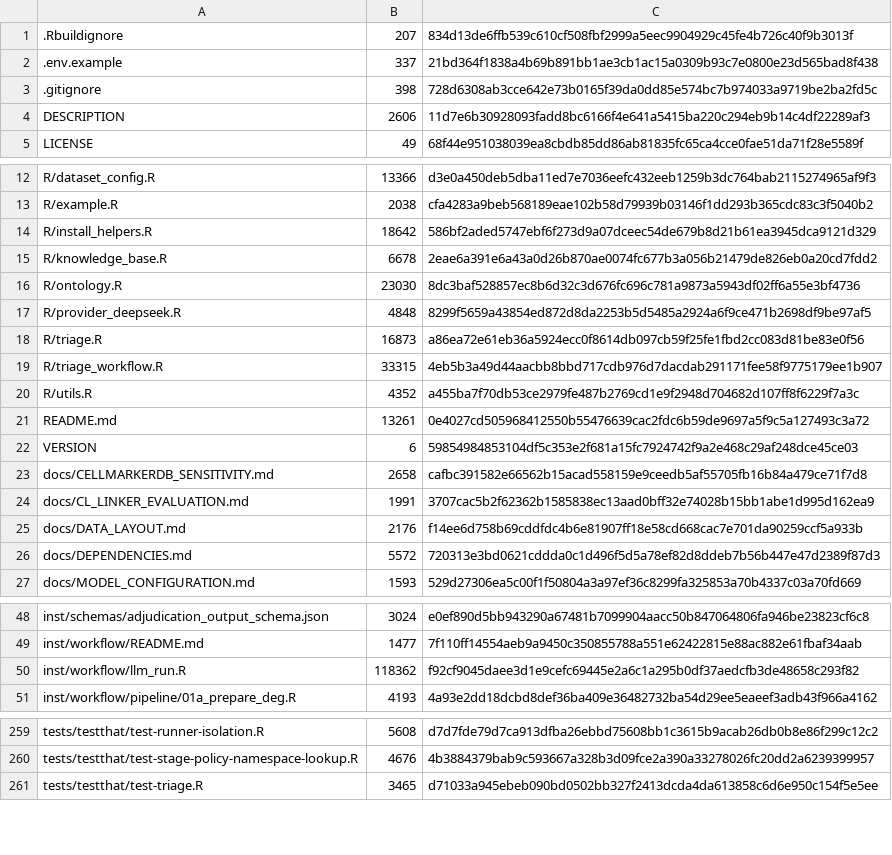
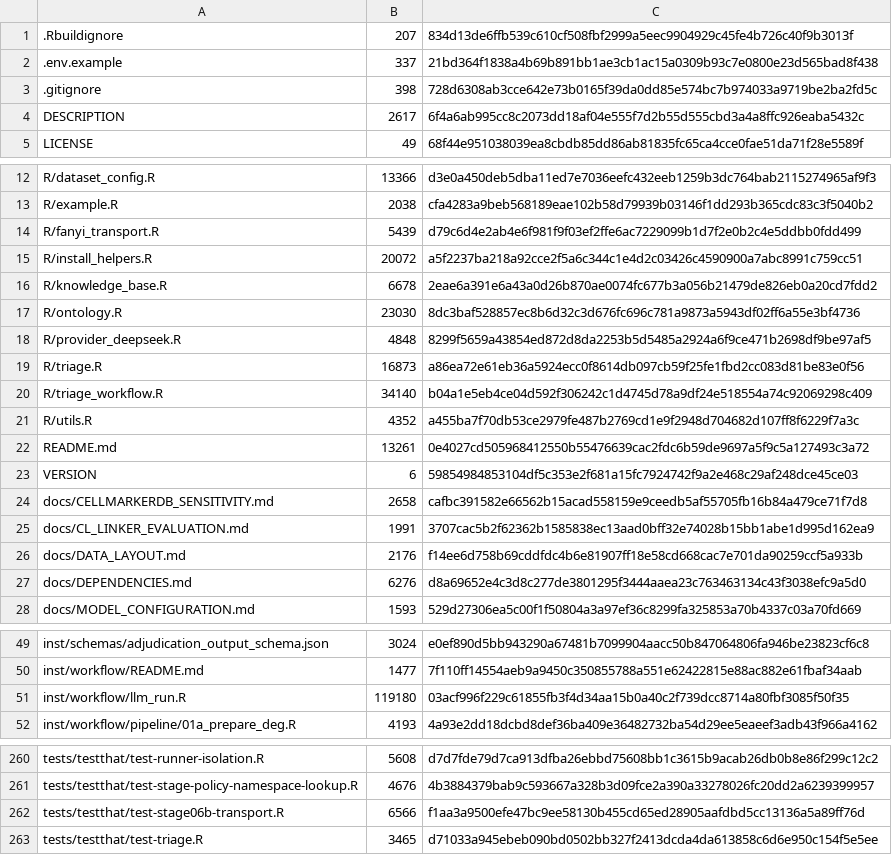
Before and after one commit to shaolab-UM/Triage, a TSV file: MANIFEST_SHA256.tsv, drawn as a sheet; only a part is shown, gaps mark what is left out; the diff covers the shown part only.

Commit message:
Route stage-06b LLM transport through the canonical endpoint and pin fanyi

```diff
--- a/MANIFEST_SHA256.tsv
+++ b/MANIFEST_SHA256.tsv
@@ -3,3 +3,3 @@
 .gitignore	398	728d6308ab3cce642e73b0165f39da0dd85e574bc7b974033a9719be2ba2fd5c
-DESCRIPTION	2606	11d7e6b30928093fadd8bc6166f4e641a5415ba220c294eb9b14c4df22289af3
+DESCRIPTION	2617	6f4a6ab995cc8c2073dd18af04e555f7d2b55d555cbd3a4a8ffc926eaba5432c
 LICENSE	49	68f44e951038039ea8cbdb85dd86ab81835fc65ca4cce0fae51da71f28e5589f
@@ -13,3 +13,4 @@ R/dataset_config.R	13366	d3e0a450deb5dba11ed7e7036eefc432eeb1259b3dc764bab211527
 R/example.R	2038	cfa4283a9beb568189eae102b58d79939b03146f1dd293b365cdc83c3f5040b2
-R/install_helpers.R	18642	586bf2aded5747ebf6f273d9a07dceec54de679b8d21b61ea3945dca9121d329
+R/fanyi_transport.R	5439	d79c6d4e2ab4e6f981f9f03ef2ffe6ac7229099b1d7f2e0b2c4e5ddbb0fdd499
+R/install_helpers.R	20072	a5f2237ba218a92cce2f5a6c344c1e4d2c03426c4590900a7abc8991c759cc51
 R/knowledge_base.R	6678	2eae6a391e6a43a0d26b870ae0074fc677b3a056b21479de826eb0a20cd7fdd2
@@ -18,3 +19,3 @@ R/provider_deepseek.R	4848	8299f5659a43854ed872d8da2253b5d5485a2924a6f9ce471b269
 R/triage.R	16873	a86ea72e61eb36a5924ecc0f8614db097cb59f25fe1fbd2cc083d81be83e0f56
-R/triage_workflow.R	33315	4eb5b3a49d44aacbb8bbd717cdb976d7dacdab291171fee58f9775179ee1b907
+R/triage_workflow.R	34140	b04a1e5eb4ce04d592f306242c1d4745d78a9df24e518554a74c92069298c409
 R/utils.R	4352	a455ba7f70db53ce2979fe487b2769cd1e9f2948d704682d107ff8f6229f7a3c
@@ -25,3 +26,3 @@ docs/CL_LINKER_EVALUATION.md	1991	3707cac5b2f62362b1585838ec13aad0bff32e74028b15
 docs/DATA_LAYOUT.md	2176	f14ee6d758b69cddfdc4b6e81907ff18e58cd668cac7e701da90259ccf5a933b
-docs/DEPENDENCIES.md	5572	720313e3bd0621cddda0c1d496f5d5a78ef82d8ddeb7b56b447e47d2389f87d3
+docs/DEPENDENCIES.md	6276	d8a69652e4c3d8c277de3801295f3444aaea23c763463134c43f3038efc9a5d0
 docs/MODEL_CONFIGURATION.md	1593	529d27306ea5c00f1f50804a3a97ef36c8299fa325853a70b4337c03a70fd669
@@ -49,3 +50,3 @@ inst/schemas/adjudication_output_schema.json	3024	e0ef890d5bb943290a67481b709990
 inst/workflow/README.md	1477	7f110ff14554aeb9a9450c350855788a551e62422815e88ac882e61fbaf34aab
-inst/workflow/llm_run.R	118362	f92cf9045daee3d1e9cefc69445e2a6c1a295b0df37aedcfb3de48658c293f82
+inst/workflow/llm_run.R	119180	03acf996f229c61855fb3f4d34aa15b0a40c2f739dcc8714a80fbf3085f50f35
 inst/workflow/pipeline/01a_prepare_deg.R	4193	4a93e2dd18dcbd8def36ba409e36482732ba54d29ee5eaeef3adb43f966a4162
@@ -260,2 +261,3 @@ tests/testthat/test-runner-isolation.R	5608	d7d7fde79d7ca913dfba26ebbd75608bb1c3
 tests/testthat/test-stage-policy-namespace-lookup.R	4676	4b3884379bab9c593667a328b3d09fce2a390a33278026fc20dd2a6239399957
+tests/testthat/test-stage06b-transport.R	6566	f1aa3a9500efe47bc9ee58130b455cd65ed28905aafdbd5cc13136a5a89ff76d
 tests/testthat/test-triage.R	3465	d71033a945ebeb090bd0502bb327f2413dcda4da613858c6d6e950c154f5e5ee
```
Also changed, not shown: 10 edited cells elsewhere in this file, 12 other files.
